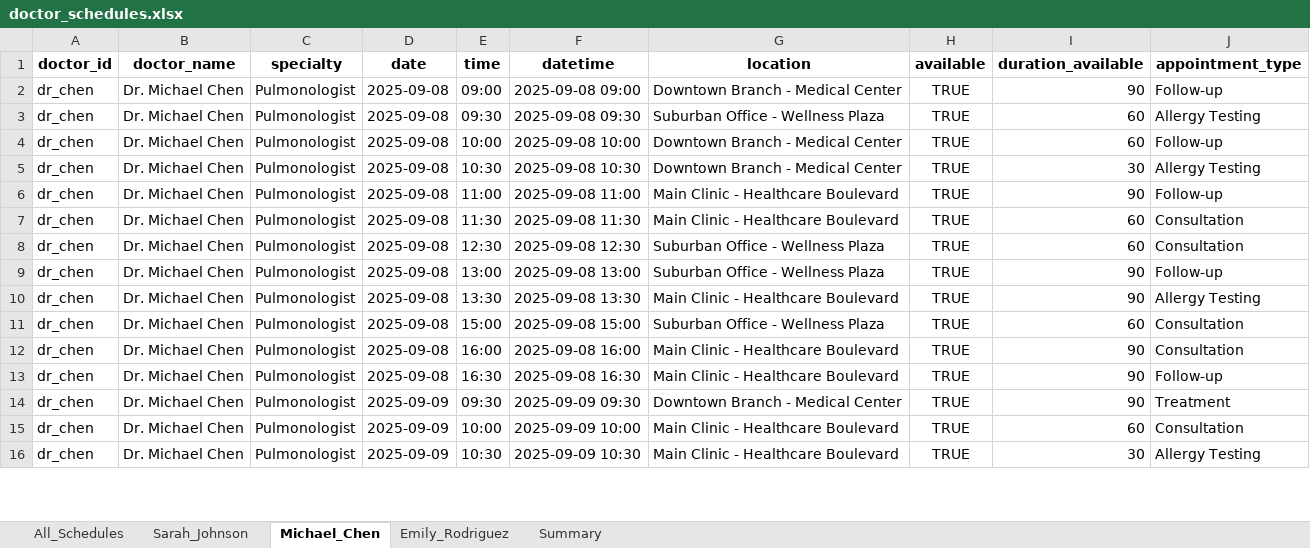
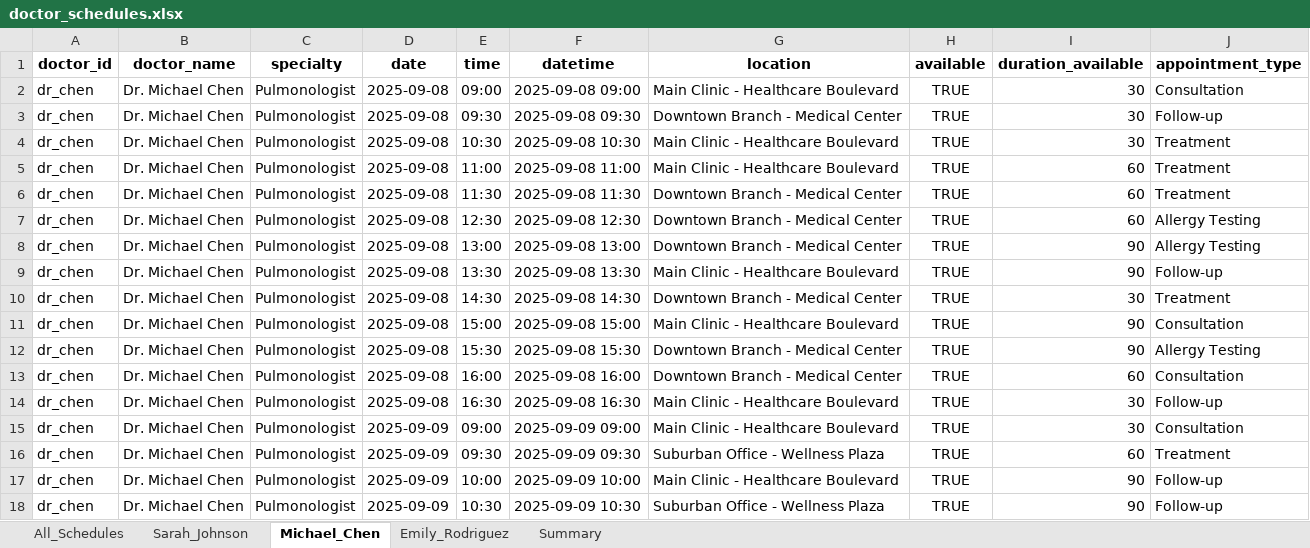
Before and after one commit to Gappu824/ai-medical-scheduling-agent, an Excel workbook: data/doctor_schedules.xlsx, sheet Michael_Chen, drawn as a sheet; only a part is shown; values as stored, in another font and other column widths than the file's, no borders; removed rows and columns are numbered as before the commit, all else as after; the diff covers the shown part only; the diff names each change by its address in the sheet, - before the commit and + after, or states it on an @@ line.

```diff
--- a/data/doctor_schedules.xlsx (sheet Michael_Chen)
+++ b/data/doctor_schedules.xlsx (sheet Michael_Chen)
-G2 (location): Downtown Branch - Medical Center
+G2 (location): Main Clinic - Healthcare Boulevard
-I2 (duration_available): 90
+I2 (duration_available): 30
-J2 (appointment_type): Follow-up
+J2 (appointment_type): Consultation
-row 3: dr_chen | Dr. Michael Chen | Pulmonologist | 2025-09-08 | 09:30 | 2025-09-08 09:30 | Suburban Office - Wellness Plaza | TRUE | 60 | Allergy Testing
-E3 (time): 10:00
+E3 (time): 09:30
-F3 (datetime): 2025-09-08 10:00
+F3 (datetime): 2025-09-08 09:30
-I3 (duration_available): 60
+I3 (duration_available): 30
-G4 (location): Downtown Branch - Medical Center
+G4 (location): Main Clinic - Healthcare Boulevard
-J4 (appointment_type): Allergy Testing
+J4 (appointment_type): Treatment
-I5 (duration_available): 90
+I5 (duration_available): 60
-J5 (appointment_type): Follow-up
+J5 (appointment_type): Treatment
-G6 (location): Main Clinic - Healthcare Boulevard
+G6 (location): Downtown Branch - Medical Center
-J6 (appointment_type): Consultation
+J6 (appointment_type): Treatment
-G7:G8 (location): Suburban Office - Wellness Plaza
+G7:G8 (location): Downtown Branch - Medical Center
-J7 (appointment_type): Consultation
+J7 (appointment_type): Allergy Testing
-J8 (appointment_type): Follow-up
+J8 (appointment_type): Allergy Testing
-J9 (appointment_type): Allergy Testing
+J9 (appointment_type): Follow-up
+row 10: dr_chen | Dr. Michael Chen | Pulmonologist | 2025-09-08 | 14:30 | 2025-09-08 14:30 | Downtown Branch - Medical Center | TRUE | 30 | Treatment
-G11 (location): Suburban Office - Wellness Plaza
+G11 (location): Main Clinic - Healthcare Boulevard
-I11 (duration_available): 60
+I11 (duration_available): 90
+row 12: dr_chen | Dr. Michael Chen | Pulmonologist | 2025-09-08 | 15:30 | 2025-09-08 15:30 | Downtown Branch - Medical Center | TRUE | 90 | Allergy Testing
-G13 (location): Main Clinic - Healthcare Boulevard
+G13 (location): Downtown Branch - Medical Center
-I13 (duration_available): 90
+I13 (duration_available): 60
-I14 (duration_available): 90
+I14 (duration_available): 30
+row 15: dr_chen | Dr. Michael Chen | Pulmonologist | 2025-09-09 | 09:00 | 2025-09-09 09:00 | Main Clinic - Healthcare Boulevard | TRUE | 30 | Consultation
-G16 (location): Downtown Branch - Medical Center
+G16 (location): Suburban Office - Wellness Plaza
-I16 (duration_available): 90
+I16 (duration_available): 60
-I17 (duration_available): 60
+I17 (duration_available): 90
-J17 (appointment_type): Consultation
+J17 (appointment_type): Follow-up
-G18 (location): Main Clinic - Healthcare Boulevard
+G18 (location): Suburban Office - Wellness Plaza
-I18 (duration_available): 30
+I18 (duration_available): 90
-J18 (appointment_type): Allergy Testing
+J18 (appointment_type): Follow-up
```
Also changed, not shown: 17 added rows, 25 removed rows and 541 edited cells elsewhere in this sheet, sheet All_Schedules, sheet Emily_Rodriguez, sheet Sarah_Johnson, sheet Summary, exports/sample_export.xlsx, 6 other files.
